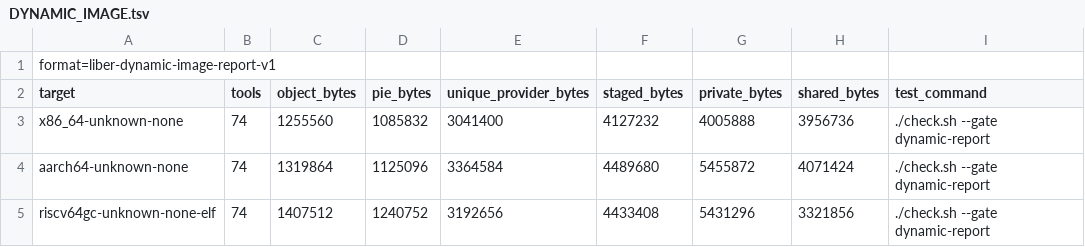
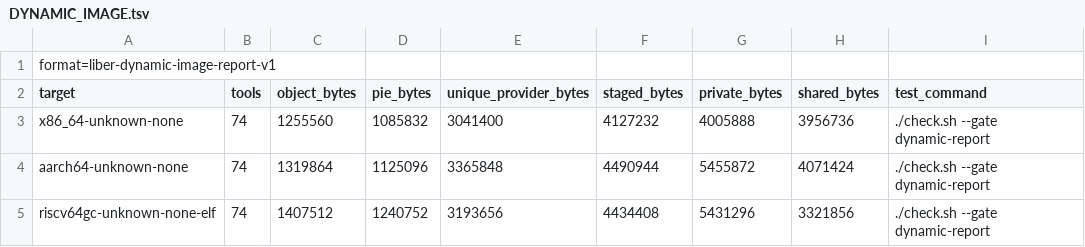
Before and after one commit to libersoft-org/libersystem, a TSV file: docs/DYNAMIC_IMAGE.tsv, drawn as a sheet.

```diff
--- a/docs/DYNAMIC_IMAGE.tsv
+++ b/docs/DYNAMIC_IMAGE.tsv
@@ -3,3 +3,3 @@ target	tools	object_bytes	pie_bytes	unique_provider_bytes	staged_bytes	private_b
 x86_64-unknown-none	74	1255560	1085832	3041400	4127232	4005888	3956736	./check.sh --gate dynamic-report
-aarch64-unknown-none	74	1319864	1125096	3364584	4489680	5455872	4071424	./check.sh --gate dynamic-report
-riscv64gc-unknown-none-elf	74	1407512	1240752	3192656	4433408	5431296	3321856	./check.sh --gate dynamic-report
+aarch64-unknown-none	74	1319864	1125096	3365848	4490944	5455872	4071424	./check.sh --gate dynamic-report
+riscv64gc-unknown-none-elf	74	1407512	1240752	3193656	4434408	5431296	3321856	./check.sh --gate dynamic-report
```
Also changed, not shown: docs/DYNAMIC_EXECUTABLES.tsv, docs/DYNAMIC_WAVES.tsv, 4 other files.
